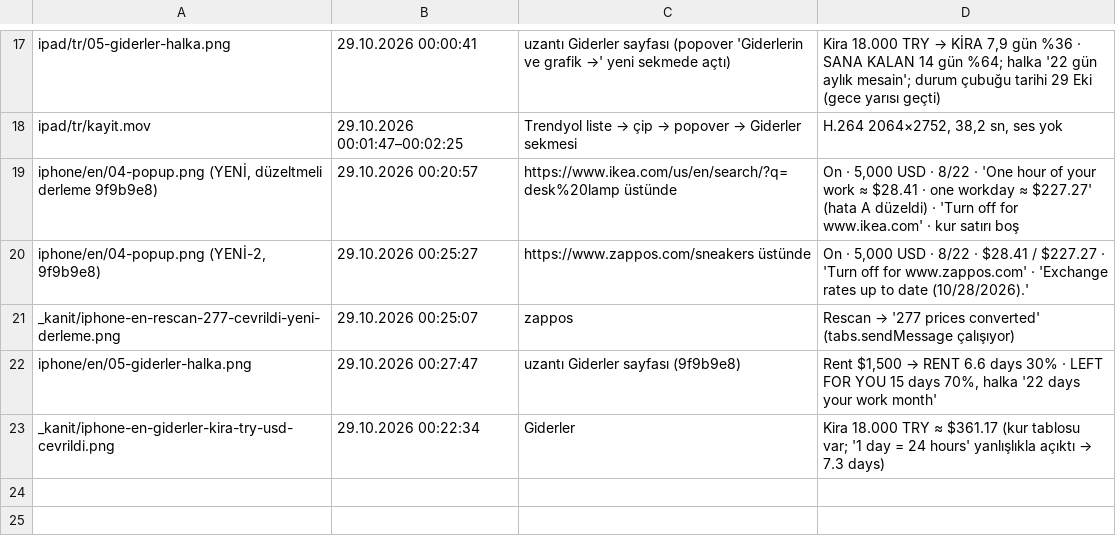
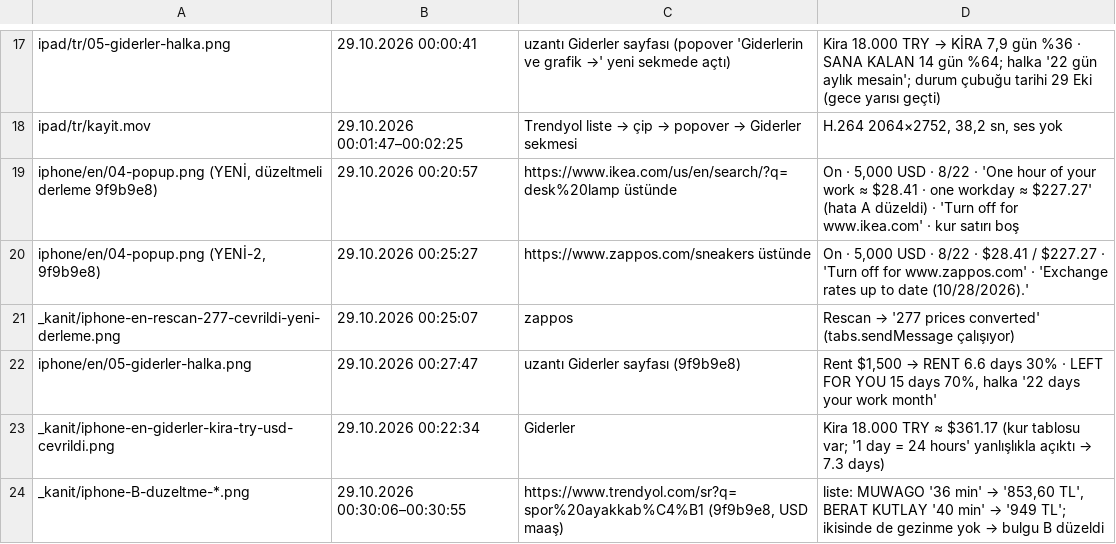
Before and after one commit to hamarat52/income-vs-desires, a TSV file: store/raw-safari/_kanit/zaman-damgalari.tsv, drawn as a sheet; only a part is shown, gaps mark what is left out.

Commit message:
test(safari): bulgu B düzeltmesi (9f9b9e8) iOS Safari'de doğrulandı — Trendyol listesinde 2/2 çip gezinmeden döndü

```diff
--- a/store/raw-safari/_kanit/zaman-damgalari.tsv
+++ b/store/raw-safari/_kanit/zaman-damgalari.tsv
@@ -23 +23,2 @@ iphone/en/05-giderler-halka.png	29.10.2026 00:27:47	uzantı Giderler sayfası (9
 _kanit/iphone-en-giderler-kira-try-usd-cevrildi.png	29.10.2026 00:22:34	Giderler	Kira 18.000 TRY ≈ $361.17 (kur tablosu var; '1 day = 24 hours' yanlışlıkla açıktı → 7.3 days)
+_kanit/iphone-B-duzeltme-*.png	29.10.2026 00:30:06–00:30:55	https://www.trendyol.com/sr?q=spor%20ayakkab%C4%B1 (9f9b9e8, USD maaş)	liste: MUWAGO '36 min' → '853,60 TL', BERAT KUTLAY '40 min' → '949 TL'; ikisinde de gezinme yok → bulgu B düzeldi
```
Also changed, not shown: 3 other files.
